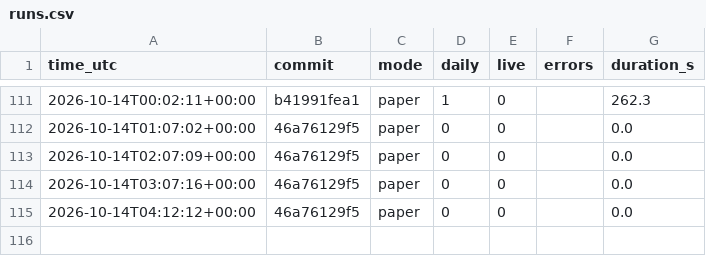
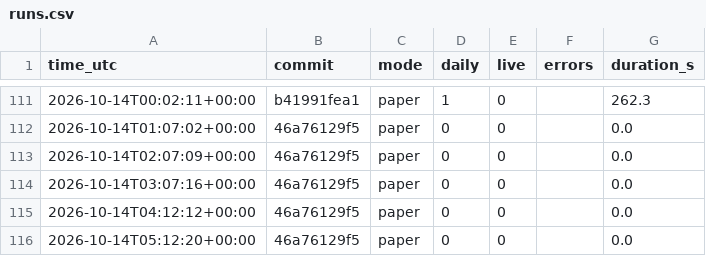
Before and after one commit to daijobudesu69/Crypto-RS-Neutral-Trend, a CSV file: state/runs.csv, drawn as a sheet; only a part is shown, gaps mark what is left out.

```diff
--- a/state/runs.csv
+++ b/state/runs.csv
@@ -115 +115,2 @@ time_utc,commit,mode,daily,live,errors,duration_s
 2026-10-14T04:12:12+00:00,46a76129f5,paper,0,0,,0.0
+2026-10-14T05:12:20+00:00,46a76129f5,paper,0,0,,0.0
```
